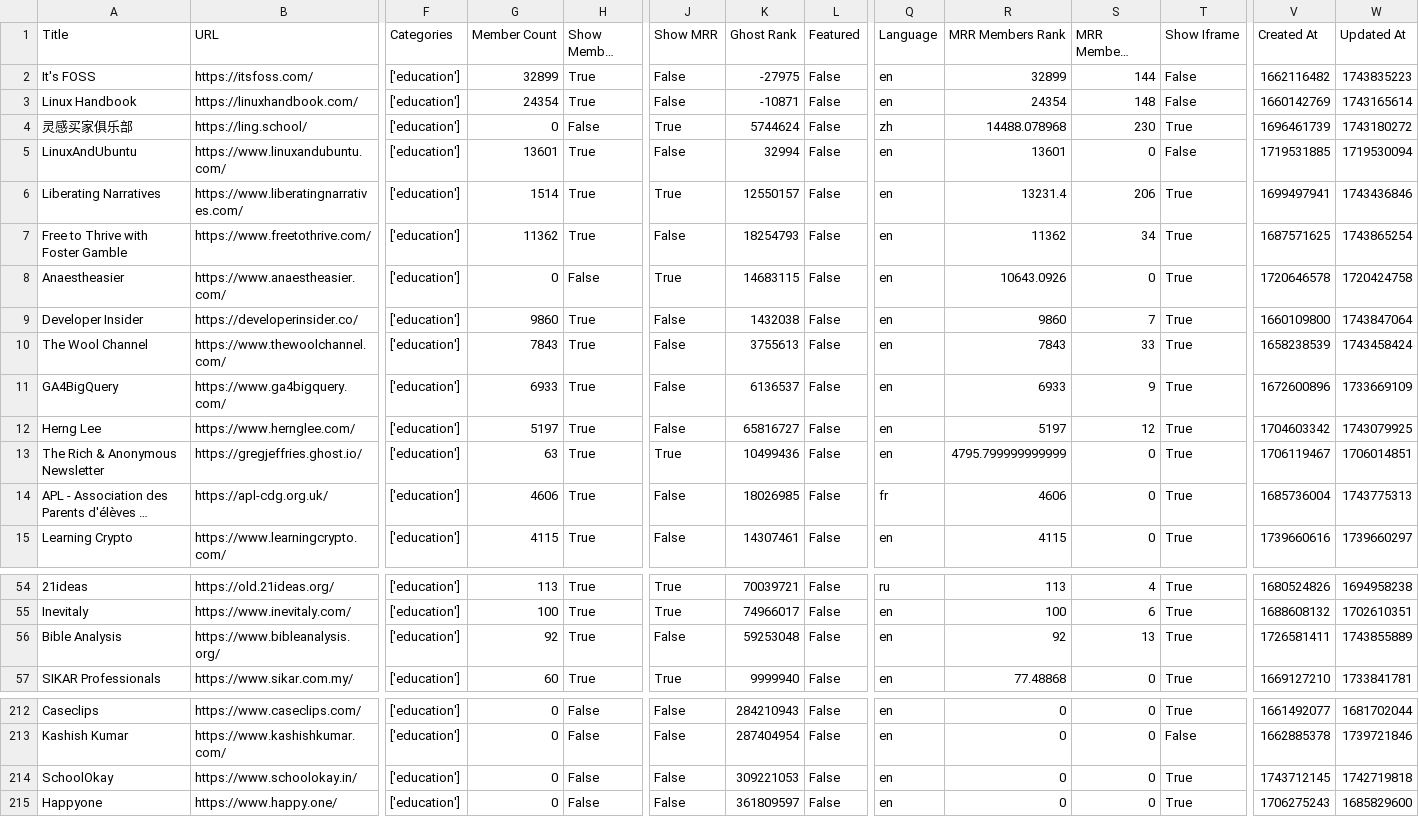
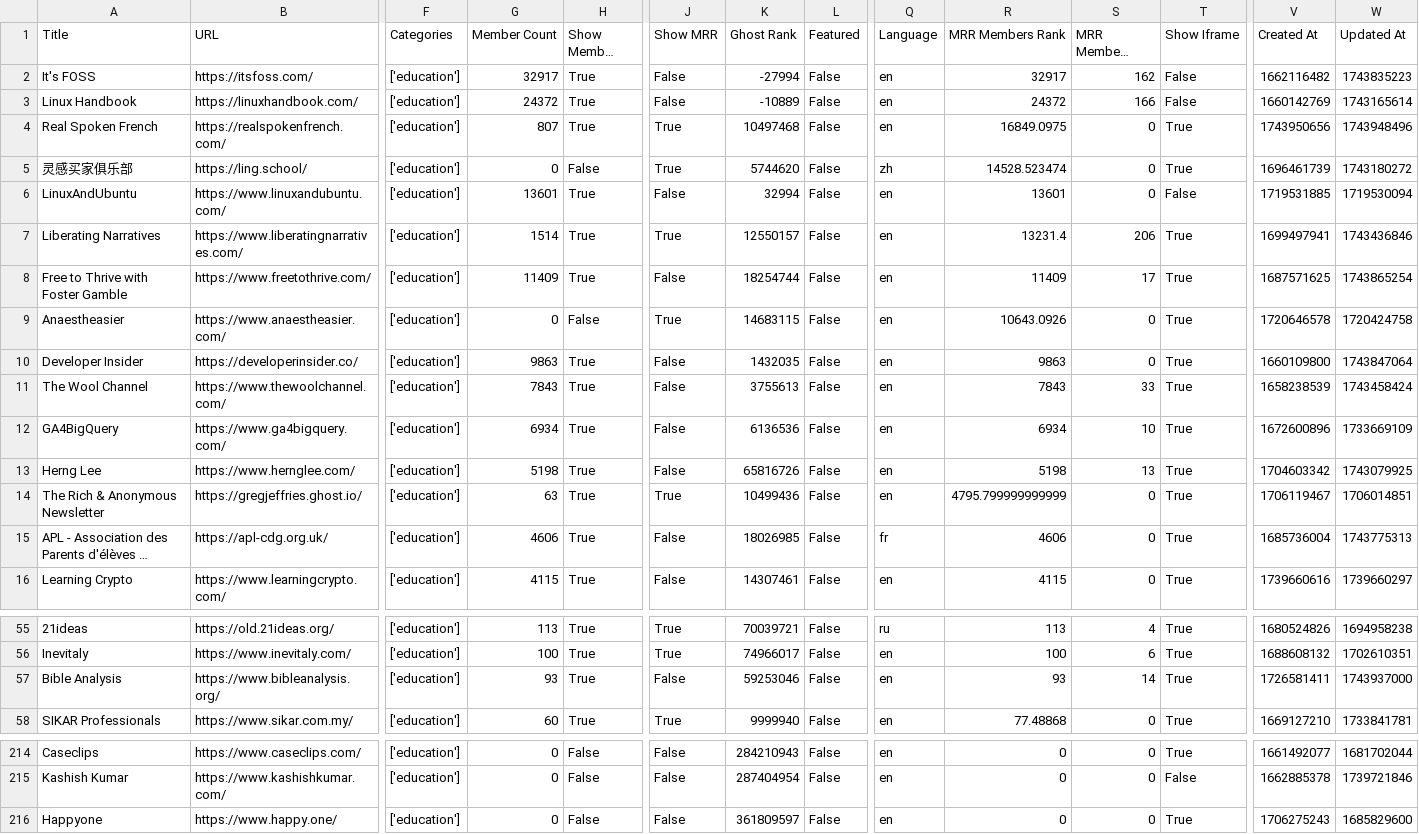
Before and after one commit to TheBoatyMcBoatFace/explore-ghosts, a CSV file: output/education.csv, drawn as a sheet; only a part is shown, gaps mark what is left out; long unchanged cells end in …; removed rows and columns are numbered as before the commit, all else as after; rows hold the shown columns only; the diff covers the shown part only; the diff names each change by its address in the sheet, - before the commit and + after, or states it on an @@ line.

```diff
--- a/output/education.csv
+++ b/output/education.csv
-G2 (Member Count): 32899
+G2 (Member Count): 32917
-K2 (Ghost Rank): -27975
+K2 (Ghost Rank): -27994
-R2 (MRR Members Rank): 32899
+R2 (MRR Members Rank): 32917
-S2 (MRR Members Diff Rank): 144
+S2 (MRR Members Diff Rank): 162
-G3 (Member Count): 24354
+G3 (Member Count): 24372
-K3 (Ghost Rank): -10871
+K3 (Ghost Rank): -10889
-R3 (MRR Members Rank): 24354
+R3 (MRR Members Rank): 24372
-S3 (MRR Members Diff Rank): 148
+S3 (MRR Members Diff Rank): 166
+row 4: Real Spoken French | https://realspokenfrench.com/ | ['education'] | 807 | True | True | 10497468 | False | en | 16849.0975 | 0 | True | 1743950656 | 1743948496
-K5 (Ghost Rank): 5744624
+K5 (Ghost Rank): 5744620
-R5 (MRR Members Rank): 14488.078968
+R5 (MRR Members Rank): 14528.523474
-S5 (MRR Members Diff Rank): 230
+S5 (MRR Members Diff Rank): 0
-G8 (Member Count): 11362
+G8 (Member Count): 11409
-K8 (Ghost Rank): 18254793
+K8 (Ghost Rank): 18254744
-R8 (MRR Members Rank): 11362
+R8 (MRR Members Rank): 11409
-S8 (MRR Members Diff Rank): 34
+S8 (MRR Members Diff Rank): 17
-G10 (Member Count): 9860
+G10 (Member Count): 9863
-K10 (Ghost Rank): 1432038
+K10 (Ghost Rank): 1432035
-R10 (MRR Members Rank): 9860
+R10 (MRR Members Rank): 9863
-S10 (MRR Members Diff Rank): 7
+S10 (MRR Members Diff Rank): 0
-G12 (Member Count): 6933
+G12 (Member Count): 6934
-K12 (Ghost Rank): 6136537
+K12 (Ghost Rank): 6136536
-R12 (MRR Members Rank): 6933
+R12 (MRR Members Rank): 6934
-S12 (MRR Members Diff Rank): 9
+S12 (MRR Members Diff Rank): 10
-G13 (Member Count): 5197
+G13 (Member Count): 5198
-K13 (Ghost Rank): 65816727
+K13 (Ghost Rank): 65816726
-R13 (MRR Members Rank): 5197
+R13 (MRR Members Rank): 5198
-S13 (MRR Members Diff Rank): 12
+S13 (MRR Members Diff Rank): 13
-G57 (Member Count): 92
+G57 (Member Count): 93
-K57 (Ghost Rank): 59253048
+K57 (Ghost Rank): 59253046
-R57 (MRR Members Rank): 92
+R57 (MRR Members Rank): 93
-S57 (MRR Members Diff Rank): 13
+S57 (MRR Members Diff Rank): 14
-W57 (Updated At): 1743855889
+W57 (Updated At): 1743937000
-row 214: SchoolOkay | https://www.schoolokay.in/ | ['education'] | 0 | False | False | 309221053 | False | en | 0 | 0 | True | 1743712145 | 1742719818
```
Also changed, not shown: 1 added row and 49 edited cells elsewhere in this file, output/crypto.csv, output/entertainment.csv, 30 other files.
